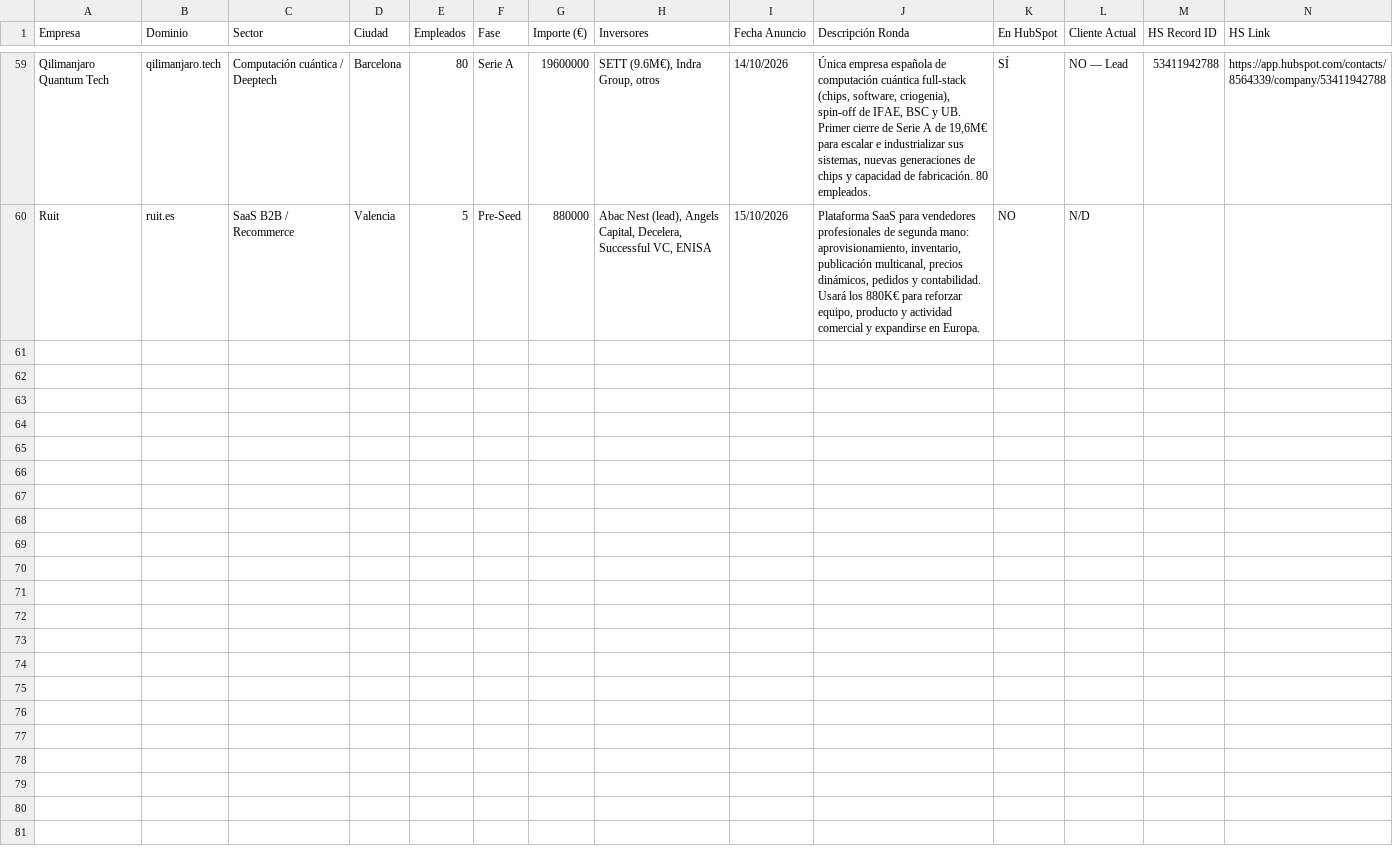
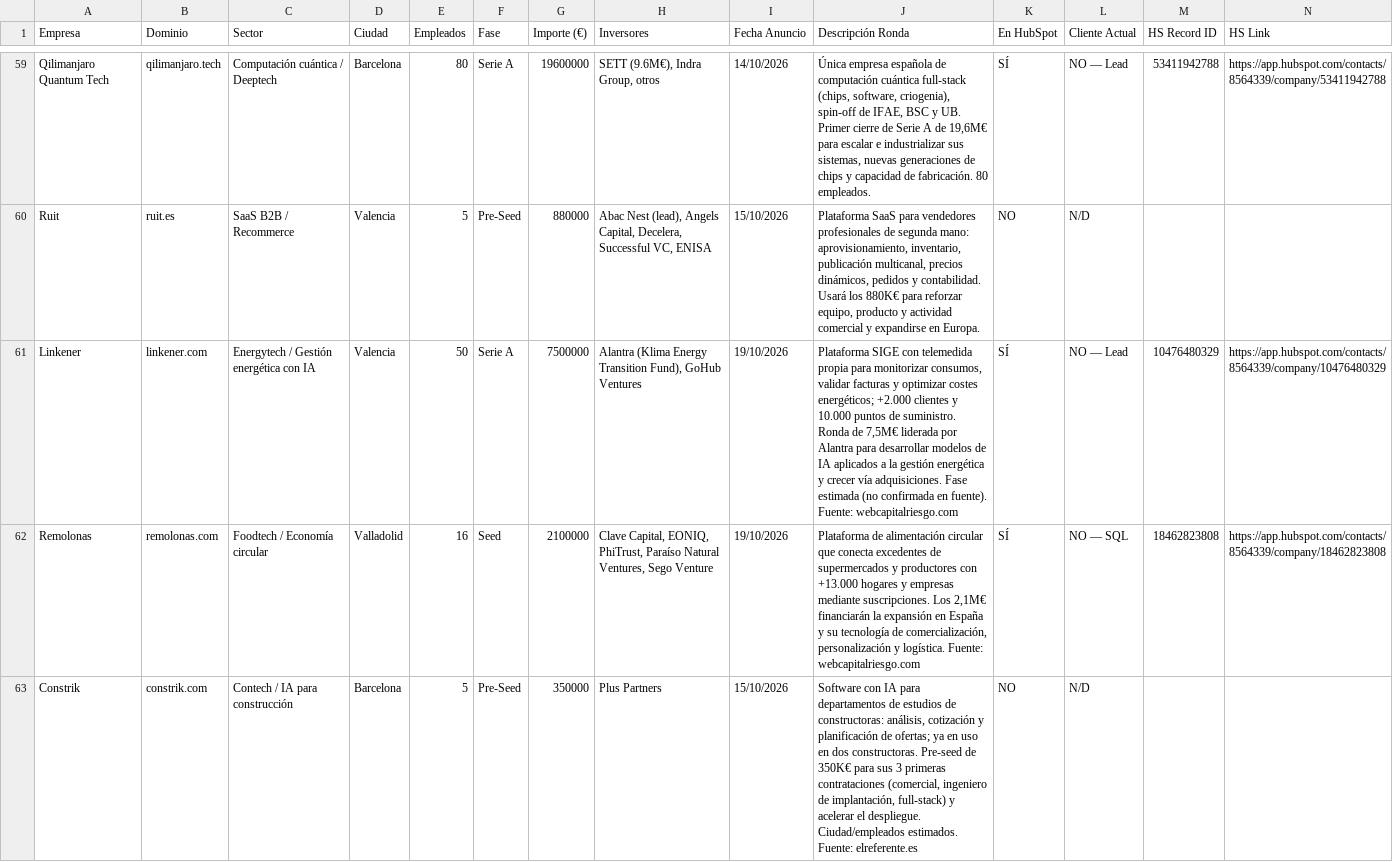
Before and after one commit to fberta-png/leadops-dashboard, a CSV file: downloads/funding_latest.csv, drawn as a sheet; only a part is shown, gaps mark what is left out; rows hold the shown columns only; the diff names each change by its address in the sheet, - before the commit and + after, or states it on an @@ line.

Commit message:
Agent Funding Intelligence · dataset completo — 2026-10-19

```diff
--- a/downloads/funding_latest.csv
+++ b/downloads/funding_latest.csv
+row 61: Linkener | linkener.com | Energytech / Gestión energética con IA | Valencia | 50 | Serie A | 7500000 | Alantra (Klima Energy Transition Fund), GoHub Ventures | 19/10/2026 | Plataforma SIGE con telemedida propia para monitorizar consumos, validar facturas y optimizar costes energéticos; +2.000 clientes y 10.000 puntos de suministro. Ronda de 7,5M€ liderada por Alantra para desarrollar modelos de IA aplicados a la gestión energética y crecer vía adquisiciones. Fase estimada (no confirmada en fuente). Fuente: webcapitalriesgo.com | SÍ | NO — Lead | 10476480329 | https://app.hubspot.com/contacts/8564339/company/10476480329
+row 62: Remolonas | remolonas.com | Foodtech / Economía circular | Valladolid | 16 | Seed | 2100000 | Clave Capital, EONIQ, PhiTrust, Paraíso Natural Ventures, Sego Venture | 19/10/2026 | Plataforma de alimentación circular que conecta excedentes de supermercados y productores con +13.000 hogares y empresas mediante suscripciones. Los 2,1M€ financiarán la expansión en España y su tecnología de comercialización, personalización y logística. Fuente: webcapitalriesgo.com | SÍ | NO — SQL | 18462823808 | https://app.hubspot.com/contacts/8564339/company/18462823808
+row 63: Constrik | constrik.com | Contech / IA para construcción | Barcelona | 5 | Pre-Seed | 350000 | Plus Partners | 15/10/2026 | Software con IA para departamentos de estudios de constructoras: análisis, cotización y planificación de ofertas; ya en uso en dos constructoras. Pre-seed de 350K€ para sus 3 primeras contrataciones (comercial, ingeniero de implantación, full-stack) y acelerar el despliegue. Ciudad/empleados estimados. Fuente: elreferente.es | NO | N/D
```
